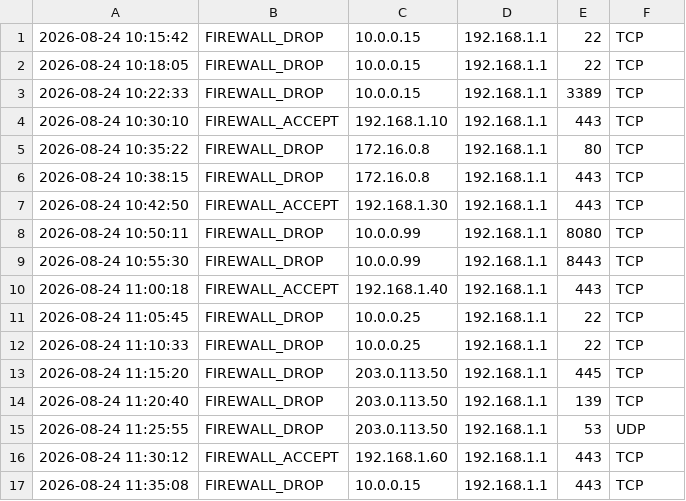
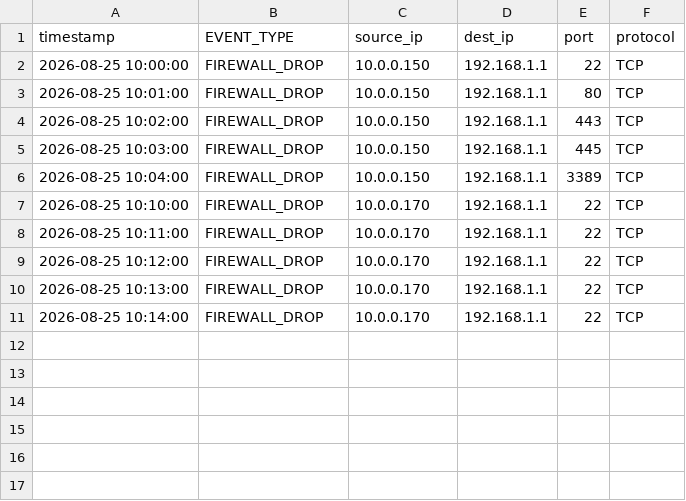
Before and after one commit to pj172751-arch/SentinelCheck, a CSV file: sample-logs/firewall_log.csv, drawn as a sheet.

```diff
--- a/sample-logs/firewall_log.csv
+++ b/sample-logs/firewall_log.csv
@@ -1,17 +1,11 @@
-2026-08-24 10:15:42,FIREWALL_DROP,10.0.0.15,192.168.1.1,22,TCP
-2026-08-24 10:18:05,FIREWALL_DROP,10.0.0.15,192.168.1.1,22,TCP
-2026-08-24 10:22:33,FIREWALL_DROP,10.0.0.15,192.168.1.1,3389,TCP
-2026-08-24 10:30:10,FIREWALL_ACCEPT,192.168.1.10,192.168.1.1,443,TCP
-2026-08-24 10:35:22,FIREWALL_DROP,172.16.0.8,192.168.1.1,80,TCP
-2026-08-24 10:38:15,FIREWALL_DROP,172.16.0.8,192.168.1.1,443,TCP
-2026-08-24 10:42:50,FIREWALL_ACCEPT,192.168.1.30,192.168.1.1,443,TCP
-2026-08-24 10:50:11,FIREWALL_DROP,10.0.0.99,192.168.1.1,8080,TCP
-2026-08-24 10:55:30,FIREWALL_DROP,10.0.0.99,192.168.1.1,8443,TCP
-2026-08-24 11:00:18,FIREWALL_ACCEPT,192.168.1.40,192.168.1.1,443,TCP
-2026-08-24 11:05:45,FIREWALL_DROP,10.0.0.25,192.168.1.1,22,TCP
-2026-08-24 11:10:33,FIREWALL_DROP,10.0.0.25,192.168.1.1,22,TCP
-2026-08-24 11:15:20,FIREWALL_DROP,203.0.113.50,192.168.1.1,445,TCP
-2026-08-24 11:20:40,FIREWALL_DROP,203.0.113.50,192.168.1.1,139,TCP
-2026-08-24 11:25:55,FIREWALL_DROP,203.0.113.50,192.168.1.1,53,UDP
-2026-08-24 11:30:12,FIREWALL_ACCEPT,192.168.1.60,192.168.1.1,443,TCP
-2026-08-24 11:35:08,FIREWALL_DROP,10.0.0.15,192.168.1.1,443,TCP
+timestamp,EVENT_TYPE,source_ip,dest_ip,port,protocol
+2026-08-25 10:00:00,FIREWALL_DROP,10.0.0.150,192.168.1.1,22,TCP
+2026-08-25 10:01:00,FIREWALL_DROP,10.0.0.150,192.168.1.1,80,TCP
+2026-08-25 10:02:00,FIREWALL_DROP,10.0.0.150,192.168.1.1,443,TCP
+2026-08-25 10:03:00,FIREWALL_DROP,10.0.0.150,192.168.1.1,445,TCP
+2026-08-25 10:04:00,FIREWALL_DROP,10.0.0.150,192.168.1.1,3389,TCP
+2026-08-25 10:10:00,FIREWALL_DROP,10.0.0.170,192.168.1.1,22,TCP
+2026-08-25 10:11:00,FIREWALL_DROP,10.0.0.170,192.168.1.1,22,TCP
+2026-08-25 10:12:00,FIREWALL_DROP,10.0.0.170,192.168.1.1,22,TCP
+2026-08-25 10:13:00,FIREWALL_DROP,10.0.0.170,192.168.1.1,22,TCP
+2026-08-25 10:14:00,FIREWALL_DROP,10.0.0.170,192.168.1.1,22,TCP
```
Also changed, not shown: sample-logs/auth_log.csv, 4 other files.
